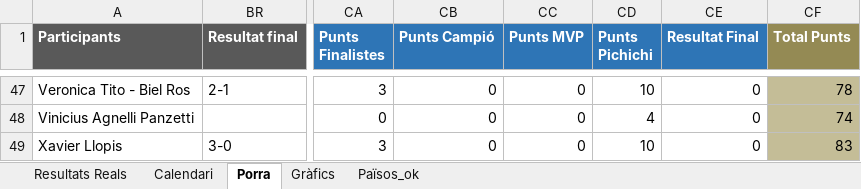
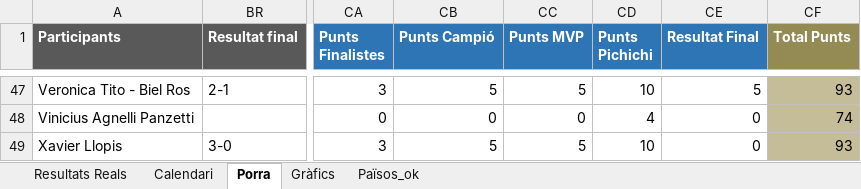
Before and after one commit to marcllopisraja-crypto/testporra, an Excel workbook: Porra_Mundial_Final_Definitiva.xlsx, sheet Porra, drawn as a sheet; only a part is shown, gaps mark what is left out; values as stored, in another font and other column widths than the file's, no borders; the diff covers the shown part only; the diff names each change by its address in the sheet, - before the commit and + after, or states it on an @@ line.

```diff
--- a/Porra_Mundial_Final_Definitiva.xlsx (sheet Porra)
+++ b/Porra_Mundial_Final_Definitiva.xlsx (sheet Porra)
-CB47 (Punts Campió): 0
+CB47 (Punts Campió): 5
-CC47 (Punts MVP): 0
+CC47 (Punts MVP): 5
-CE47 (Resultat Final): 0
+CE47 (Resultat Final): 5
-CF47 (Total Punts): 78
+CF47 (Total Punts): 93
-CB49 (Punts Campió): 0
+CB49 (Punts Campió): 5
-CC49 (Punts MVP): 0
+CC49 (Punts MVP): 5
-CF49 (Total Punts): 83
+CF49 (Total Punts): 93
```
Also changed, not shown: 98 edited cells elsewhere in this sheet, sheet Resultats Reals, sheet Calendari.
